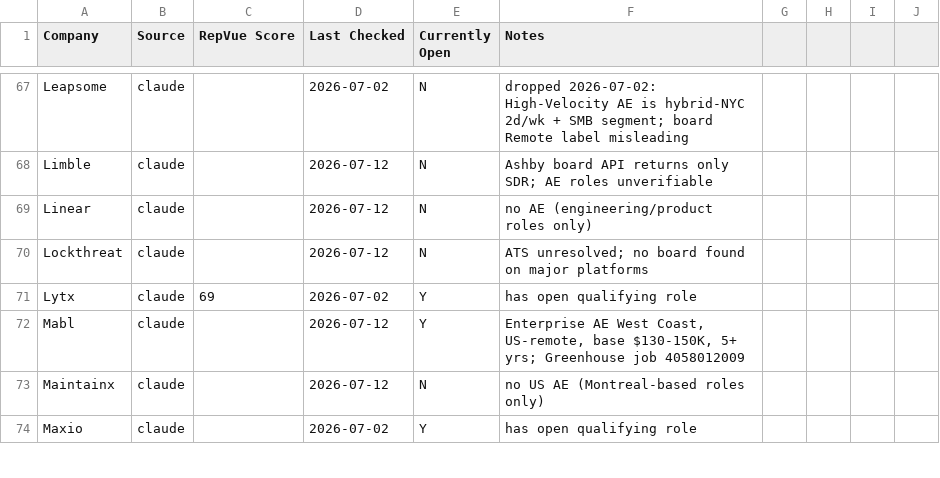
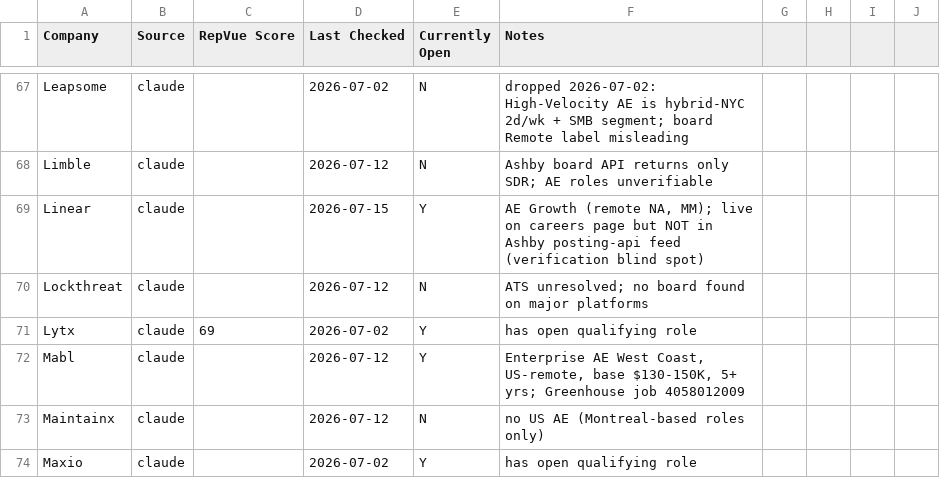
Before and after one commit to eric-hastie/remote-ae-job-hunt, a CSV file: data/claude_universe.csv, drawn as a sheet; only a part is shown, gaps mark what is left out.

```diff
--- a/data/claude_universe.csv
+++ b/data/claude_universe.csv
@@ -68,3 +68,3 @@ Leapsome,claude,,2026-07-02,N,dropped 2026-07-02: High-Velocity AE is hybrid-NYC
 Limble,claude,,2026-07-12,N,Ashby board API returns only SDR; AE roles unverifiable
-Linear,claude,,2026-07-12,N,no AE (engineering/product roles only)
+Linear,claude,,2026-07-15,Y,"AE Growth (remote NA, MM); live on careers page but NOT in Ashby posting-api feed (verification blind spot)"
 Lockthreat,claude,,2026-07-12,N,ATS unresolved; no board found on major platforms
```
Also changed, not shown: data/2026-07-15.csv, data/latest.csv, 3 other files.
